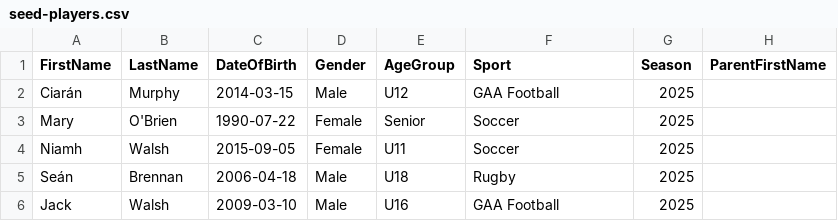
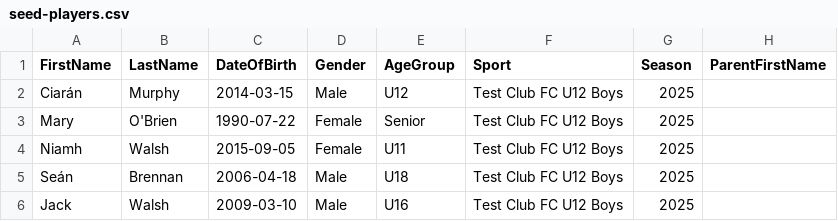
Before and after one commit to NB-PDP-Testing/PDP, a CSV file: docs/testing/seed-players.csv, drawn as a sheet; only a part is shown; the diff names each change by its address in the sheet, - before the commit and + after, or states it on an @@ line.

```diff
--- a/docs/testing/seed-players.csv
+++ b/docs/testing/seed-players.csv
-F2 (Sport): GAA Football
+F2 (Sport): Test Club FC U12 Boys
-F3:F4 (Sport): Soccer
+F3:F4 (Sport): Test Club FC U12 Boys
-F5 (Sport): Rugby
+F5 (Sport): Test Club FC U12 Boys
-F6 (Sport): GAA Football
+F6 (Sport): Test Club FC U12 Boys
```
Also changed, not shown: 19 other files.
